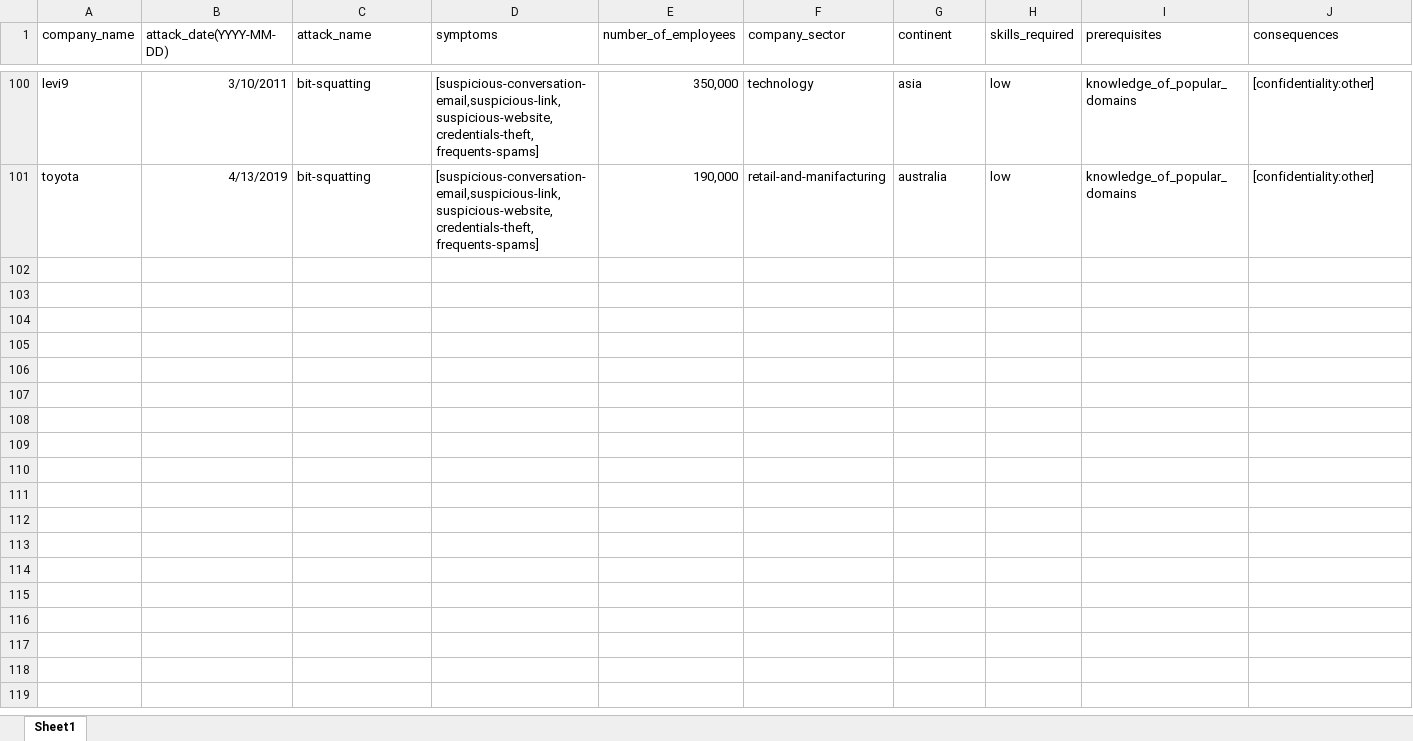
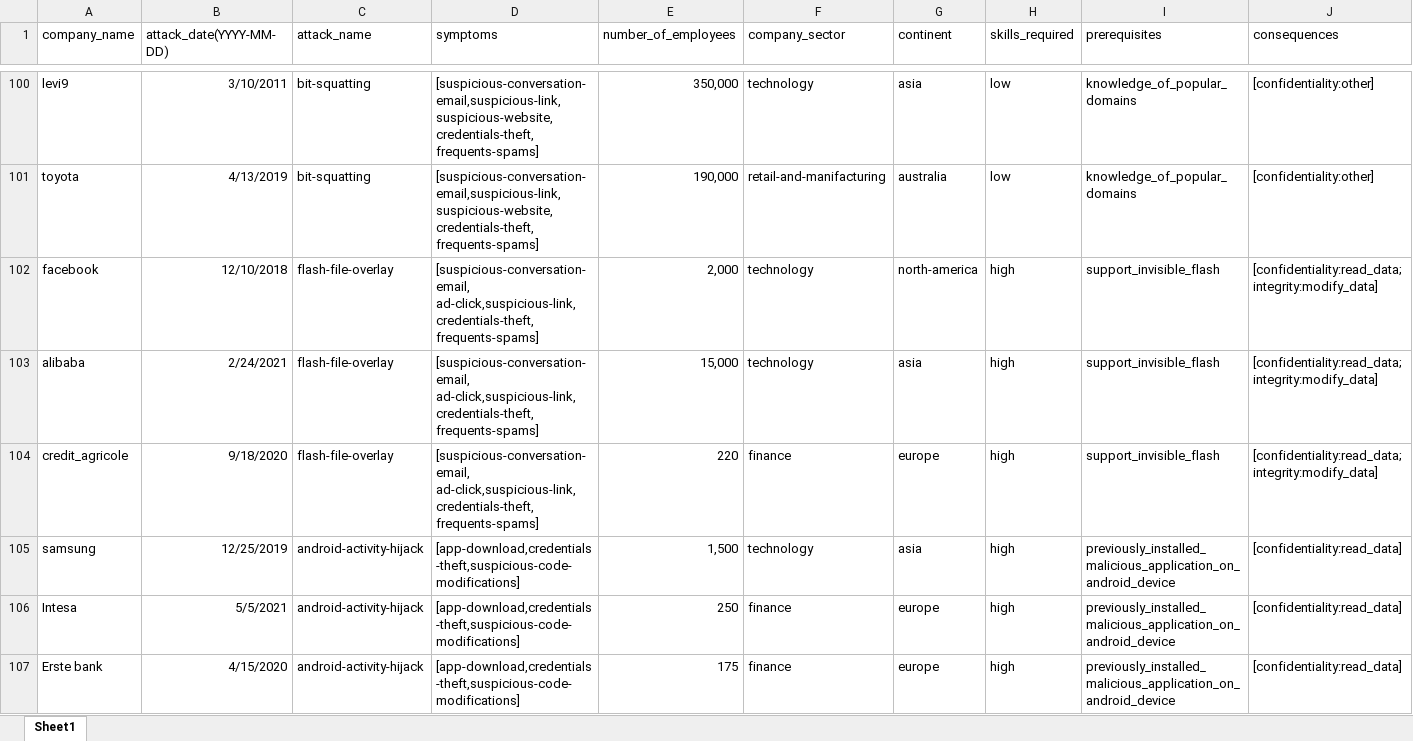
Before and after one commit to kristinadj980/IZ_Project, an Excel workbook: knowledge-engineering/src/main/java/com/data/data.xlsx, sheet Sheet1, drawn as a sheet; only a part is shown, gaps mark what is left out; values as stored, in another font and other column widths than the file's, no borders; rows hold the shown columns only; the diff covers the shown part only; the diff names each change by its address in the sheet, - before the commit and + after, or states it on an @@ line.

Commit message:
csv file v2.3 - new attacks added

```diff
--- a/knowledge-engineering/src/main/java/com/data/data.xlsx (sheet Sheet1)
+++ b/knowledge-engineering/src/main/java/com/data/data.xlsx (sheet Sheet1)
+row 102: facebook | 12/10/2018 | flash-file-overlay | [suspicious-conversation-email, ad-click,suspicious-link,credentials-theft,frequents-spams] | 2,000 | technology | north-america | high | support_invisible_flash | [confidentiality:read_data;integrity:modify_data]
+row 103: alibaba | 2/24/2021 | flash-file-overlay | [suspicious-conversation-email, ad-click,suspicious-link,credentials-theft,frequents-spams] | 15,000 | technology | asia | high | support_invisible_flash | [confidentiality:read_data;integrity:modify_data]
+row 104: credit_agricole | 9/18/2020 | flash-file-overlay | [suspicious-conversation-email, ad-click,suspicious-link,credentials-theft,frequents-spams] | 220 | finance | europe | high | support_invisible_flash | [confidentiality:read_data;integrity:modify_data]
+row 105: samsung | 12/25/2019 | android-activity-hijack | [app-download,credentials-theft,suspicious-code-modifications] | 1,500 | technology | asia | high | previously_installed_malicious_application_on_android_device | [confidentiality:read_data]
+row 106: Intesa | 5/5/2021 | android-activity-hijack | [app-download,credentials-theft,suspicious-code-modifications] | 250 | finance | europe | high | previously_installed_malicious_application_on_android_device | [confidentiality:read_data]
+row 107: Erste bank | 4/15/2020 | android-activity-hijack | [app-download,credentials-theft,suspicious-code-modifications] | 175 | finance | europe | high | previously_installed_malicious_application_on_android_device | [confidentiality:read_data]
```
Also changed, not shown: 6 added rows elsewhere in this sheet.
